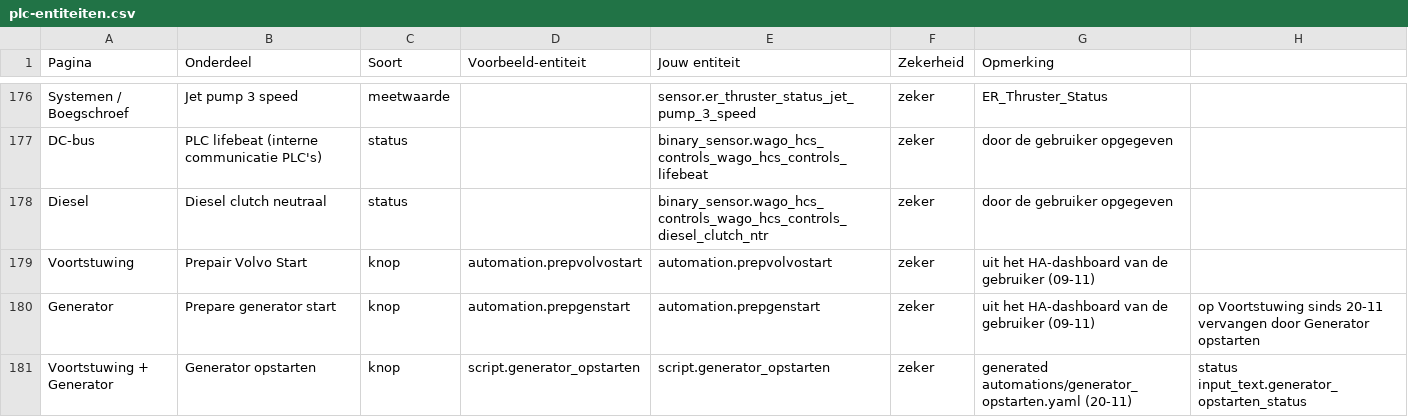
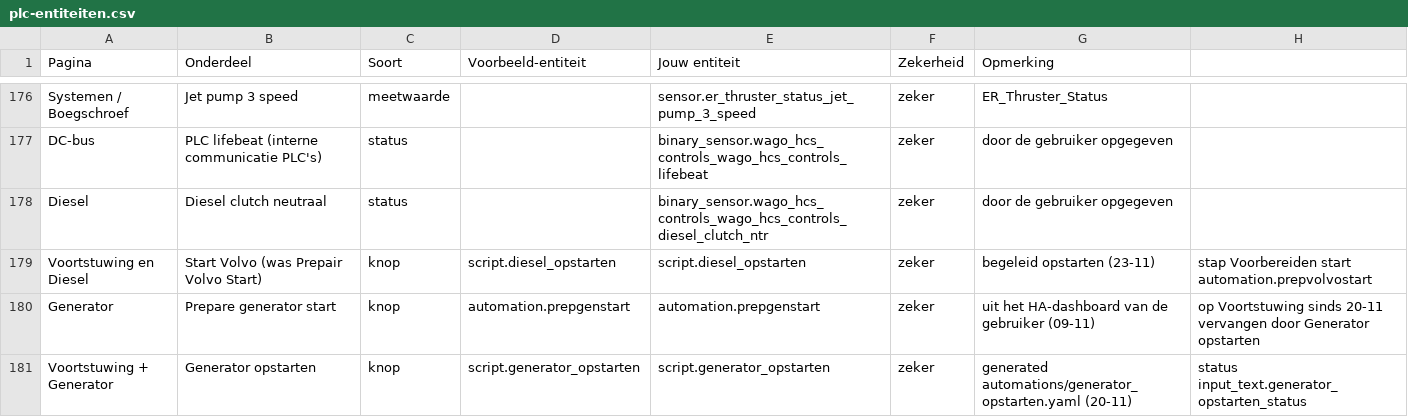
Before and after one commit to Shipborn/shipborn-panel-card, a CSV file: examples/plc-entiteiten.csv, drawn as a sheet; only a part is shown, gaps mark what is left out; removed rows and columns are numbered as before the commit, all else as after; the diff names each change by its address in the sheet, - before the commit and + after, or states it on an @@ line.

```diff
--- a/examples/plc-entiteiten.csv
+++ b/examples/plc-entiteiten.csv
-row 179: Voortstuwing | Prepair Volvo Start | knop | automation.prepvolvostart | automation.prepvolvostart | zeker | uit het HA-dashboard van de gebruiker (09-11)
+row 179: Voortstuwing en Diesel | Start Volvo (was Prepair Volvo Start) | knop | script.diesel_opstarten | script.diesel_opstarten | zeker | begeleid opstarten (23-11) | stap Voorbereiden start automation.prepvolvostart
```
Also changed, not shown: 9 other files.
